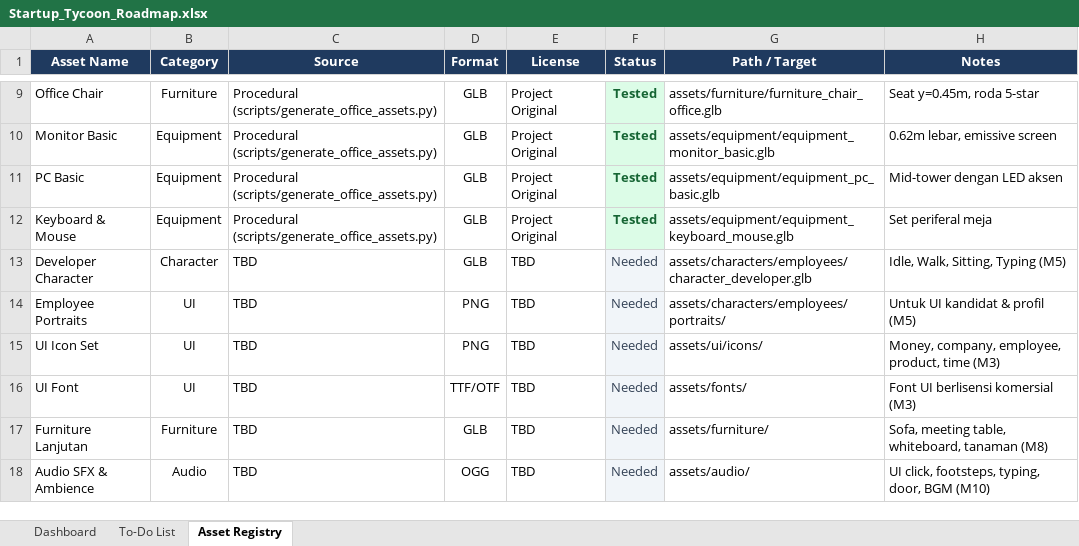
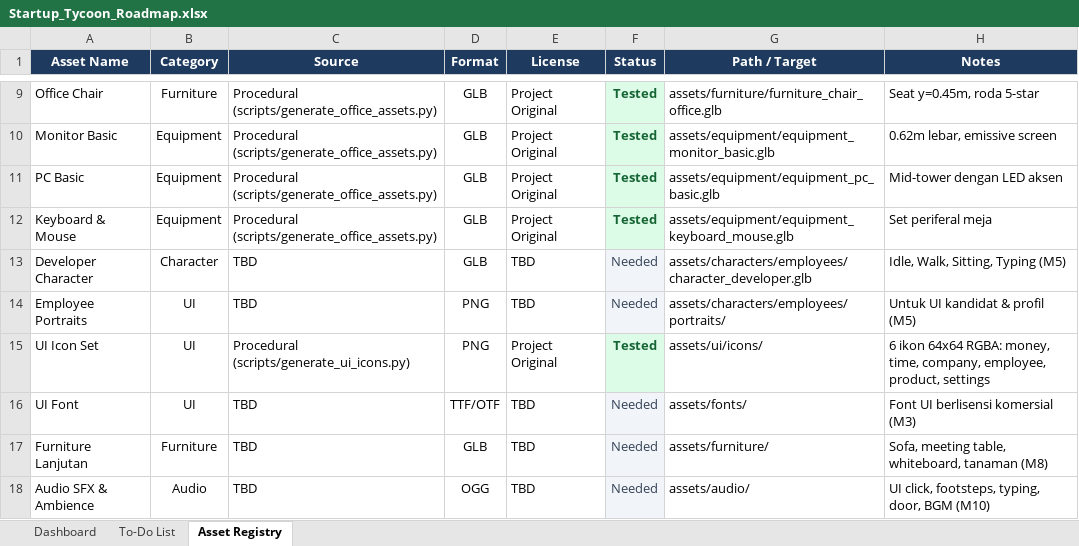
Before and after one commit to Zakihatta/startup_tycoon, an Excel workbook: docs/Startup_Tycoon_Roadmap.xlsx, sheet Asset Registry, drawn as a sheet; only a part is shown, gaps mark what is left out; values as stored, in another font and other column widths than the file's, no borders; the diff names each change by its address in the sheet, - before the commit and + after, or states it on an @@ line.

Commit message:
feat(m3): add simulation clock, company/finance ledger, HUD, and UI icons

```diff
--- a/docs/Startup_Tycoon_Roadmap.xlsx (sheet Asset Registry)
+++ b/docs/Startup_Tycoon_Roadmap.xlsx (sheet Asset Registry)
-C15 (Source): TBD
+C15 (Source): Procedural (scripts/generate_ui_icons.py)
-E15 (License): TBD
+E15 (License): Project Original
-F15 (Status): Needed
+F15 (Status): Tested
@@ F15 bold: off → on, text colour: #334155 → #166534 @@
-H15 (Notes): Money, company, employee, product, time (M3)
+H15 (Notes): 6 ikon 64x64 RGBA: money, time, company, employee, product, settings
```
Also changed, not shown: sheet To-Do List, 16 other files.
